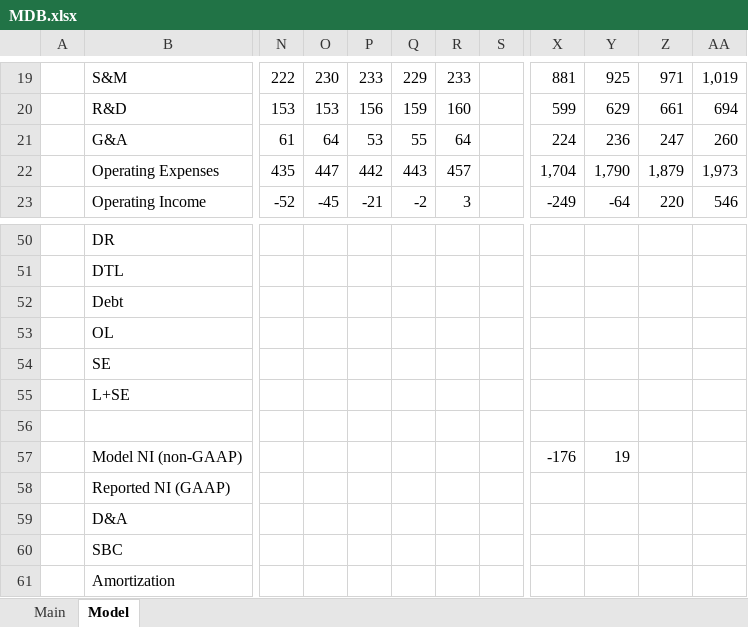
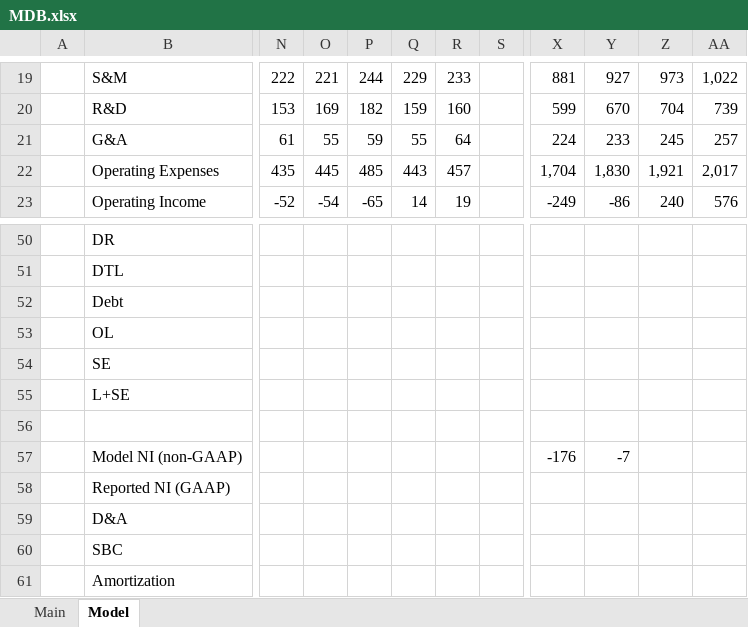
Before and after one commit to jeffersonhwang/models, an Excel workbook: MDB.xlsx, sheet Model, drawn as a sheet; only a part is shown, gaps mark what is left out; values as stored, in another font and other column widths than the file's, no borders; charts and pictures not drawn; the diff covers the shown part only; the diff names each change by its address in the sheet, - before the commit and + after, or states it on an @@ line.

```diff
--- a/MDB.xlsx (sheet Model)
+++ b/MDB.xlsx (sheet Model)
-O19: 230
+O19: 221
-P19: 233
+P19: 244
-Y19: 925
+Y19: 927
-Z19: 971
+Z19: 973
-AA19: 1,019
+AA19: 1,022
-O20: 153
+O20: 169
-P20: 156
+P20: 182
-Y20: 629
+Y20: 670
-Z20: 661
+Z20: 704
-AA20: 694
+AA20: 739
-O21: 64
+O21: 55
-P21: 53
+P21: 59
-Y21: 236
+Y21: 233
-Z21: 247
+Z21: 245
-AA21: 260
+AA21: 257
-O22: 447
+O22: 445
-P22: 442
+P22: 485
-Y22: 1,790
+Y22: 1,830
-Z22: 1,879
+Z22: 1,921
-AA22: 1,973
+AA22: 2,017
-O23: -45
+O23: -54
-P23: -21
+P23: -65
-Q23: -2
+Q23: 14
-R23: 3
+R23: 19
-Y23: -64
+Y23: -86
-Z23: 220
+Z23: 240
-AA23: 546
+AA23: 576
-Y57: 19
+Y57: -7
```
Also changed, not shown: 116 edited cells elsewhere in this sheet, 1 other file.
